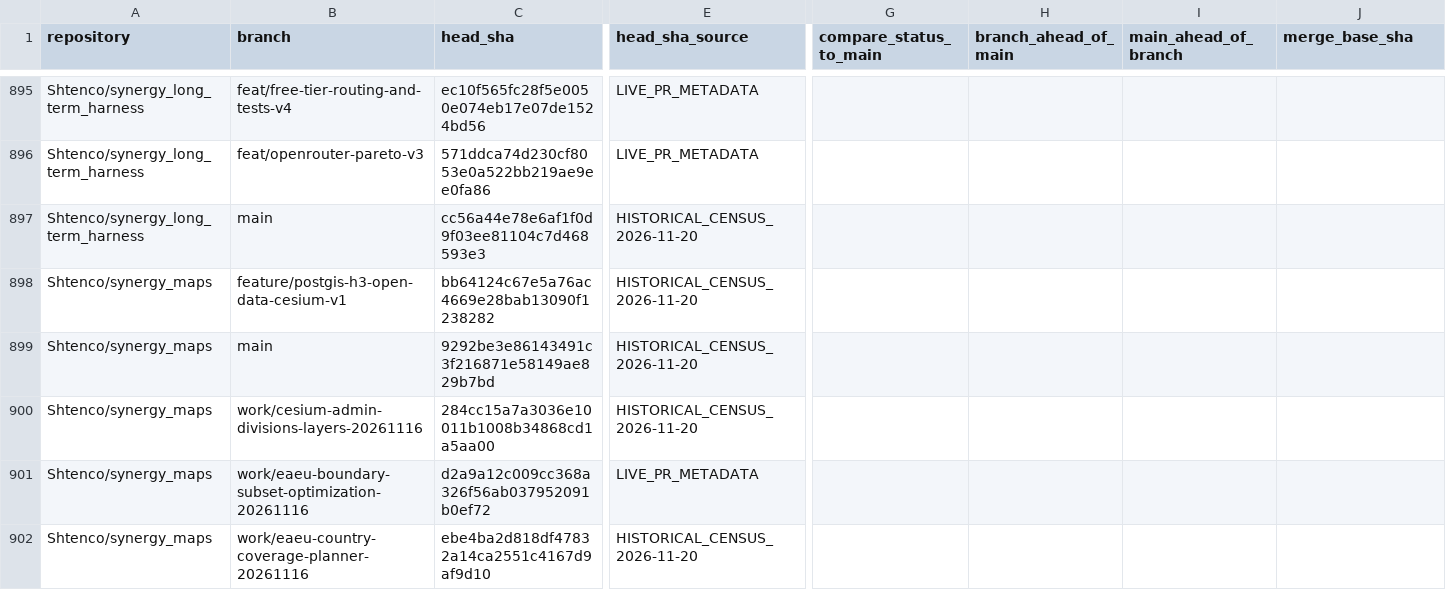
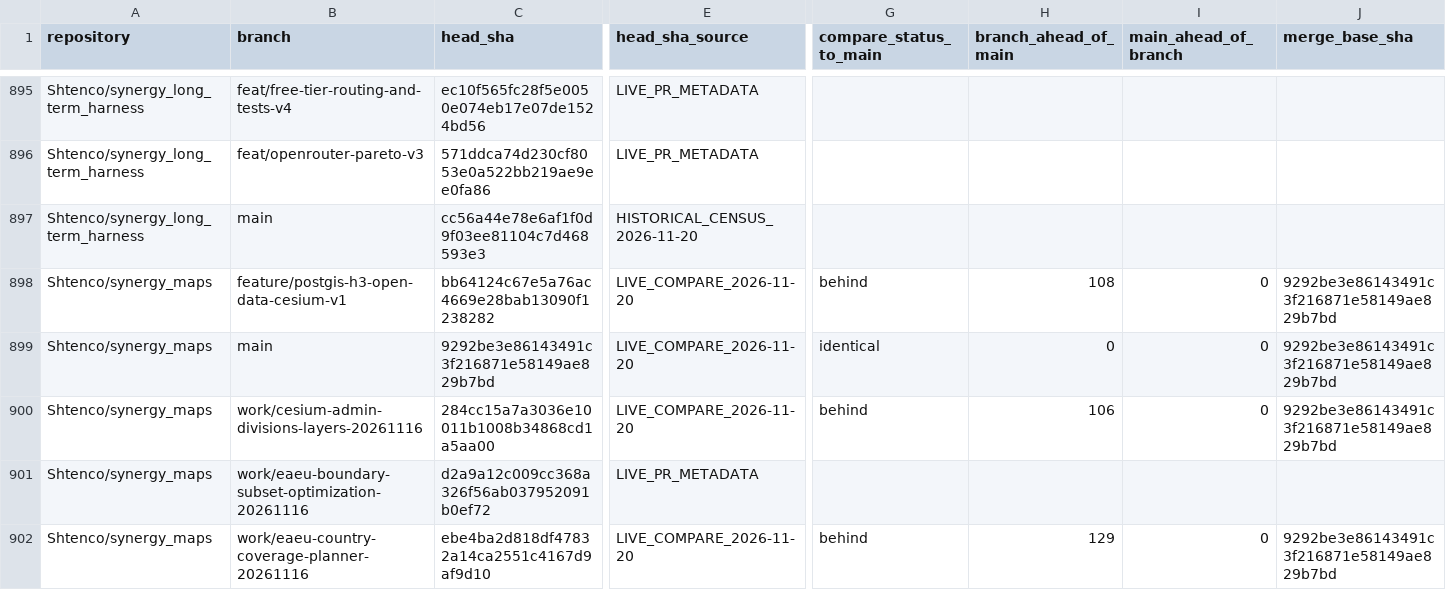
Before and after one commit to Shtenco/synergy, a CSV file: registry/BRANCH_INVENTORY_2026-11-20.csv, drawn as a sheet; only a part is shown, gaps mark what is left out; the diff covers the shown part only; the diff names each change by its address in the sheet, - before the commit and + after, or states it on an @@ line.

Commit message:
audit(branches): sync next 10 branch ancestry rows

```diff
--- a/registry/BRANCH_INVENTORY_2026-11-20.csv
+++ b/registry/BRANCH_INVENTORY_2026-11-20.csv
-E898:E900 (head_sha_source): HISTORICAL_CENSUS_2026-11-20
+E898:E900 (head_sha_source): LIVE_COMPARE_2026-11-20
-G898 (compare_status_to_main): (empty)
+G898 (compare_status_to_main): behind
-H898 (branch_ahead_of_main): (empty)
+H898 (branch_ahead_of_main): 108
-I898:I900 (main_ahead_of_branch): (empty)
+I898:I900 (main_ahead_of_branch): 0
-J898:J900 (merge_base_sha): (empty)
+J898:J900 (merge_base_sha): 9292be3e86143491c3f216871e58149ae829b7bd
-G899 (compare_status_to_main): (empty)
+G899 (compare_status_to_main): identical
-H899 (branch_ahead_of_main): (empty)
+H899 (branch_ahead_of_main): 0
-G900 (compare_status_to_main): (empty)
+G900 (compare_status_to_main): behind
-H900 (branch_ahead_of_main): (empty)
+H900 (branch_ahead_of_main): 106
-E902 (head_sha_source): HISTORICAL_CENSUS_2026-11-20
+E902 (head_sha_source): LIVE_COMPARE_2026-11-20
-G902 (compare_status_to_main): (empty)
+G902 (compare_status_to_main): behind
-H902 (branch_ahead_of_main): (empty)
+H902 (branch_ahead_of_main): 129
-I902 (main_ahead_of_branch): (empty)
+I902 (main_ahead_of_branch): 0
-J902 (merge_base_sha): (empty)
+J902 (merge_base_sha): 9292be3e86143491c3f216871e58149ae829b7bd
```
Also changed, not shown: 30 edited cells elsewhere in this file.
